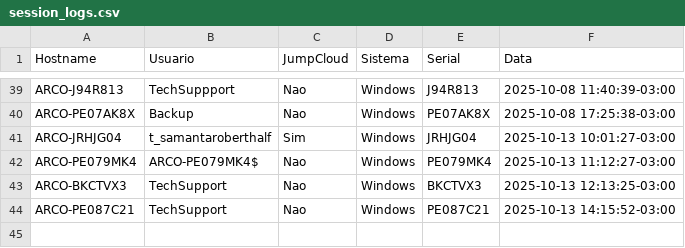
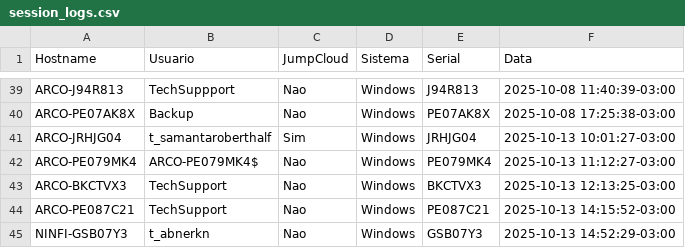
Before and after one commit to lucasldantas/scripts-public, a CSV file: session_logs.csv, drawn as a sheet; only a part is shown, gaps mark what is left out.

Commit message:
session_logs: append (Windows)

```diff
--- a/session_logs.csv
+++ b/session_logs.csv
@@ -44 +44,2 @@ ARCO-BKCTVX3,TechSupport,Nao,Windows,BKCTVX3,2025-10-13 12:13:25-03:00
 ARCO-PE087C21,TechSupport,Nao,Windows,PE087C21,2025-10-13 14:15:52-03:00
+NINFI-GSB07Y3,t_abnerkn,Nao,Windows,GSB07Y3,2025-10-13 14:52:29-03:00
```
